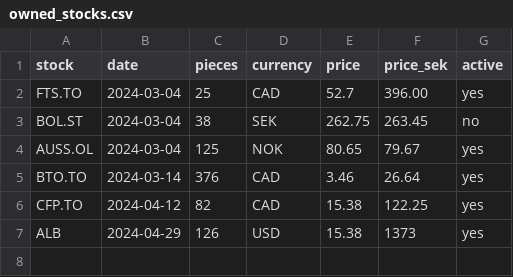
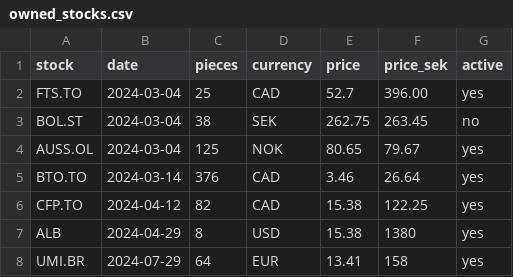
Before and after one commit to zsoltnagy89/Economy, a CSV file: data/extras/owned_stocks.csv, drawn as a sheet.

Commit message:
add UMI.BR to owned stocks

```diff
--- a/data/extras/owned_stocks.csv
+++ b/data/extras/owned_stocks.csv
@@ -6,2 +6,3 @@ BTO.TO;2024-03-14;376;CAD;3.46;26.64;yes
 CFP.TO;2024-04-12;82;CAD;15.38;122.25;yes
-ALB;2024-04-29;126;USD;15.38;1373;yes
+ALB;2024-04-29;8;USD;15.38;1380;yes
+UMI.BR;2024-07-29;64;EUR;13.41;158;yes
```
